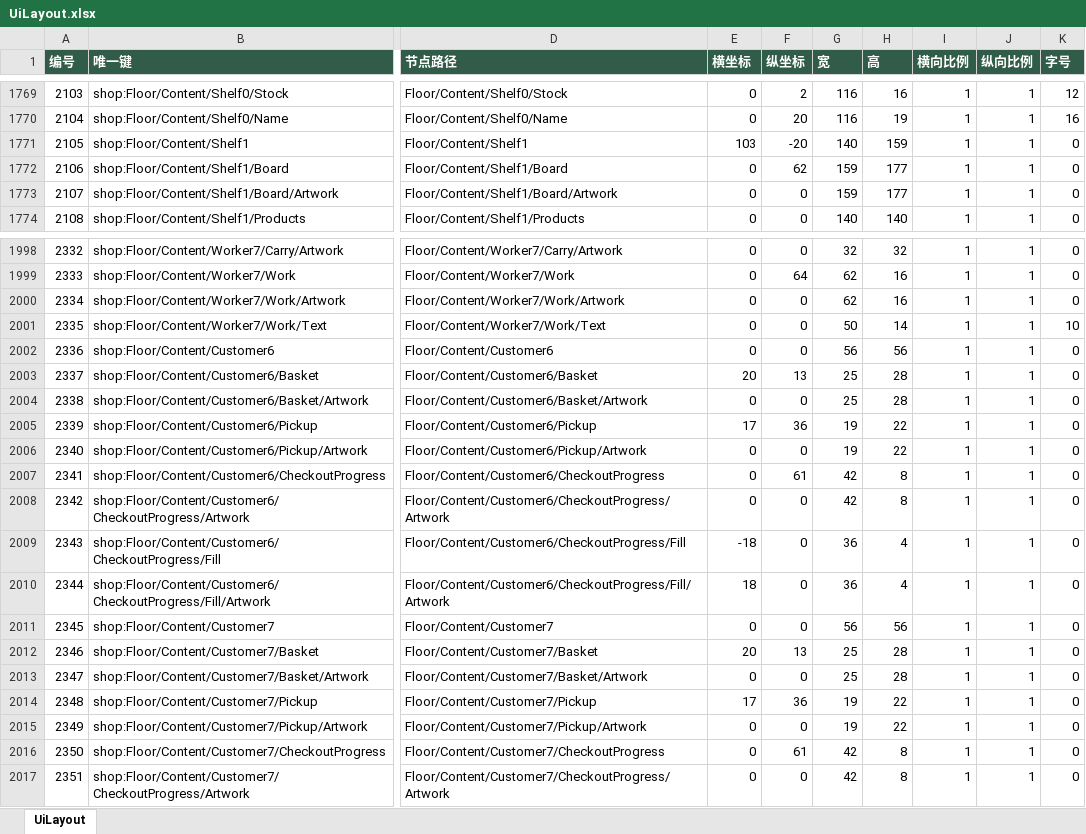
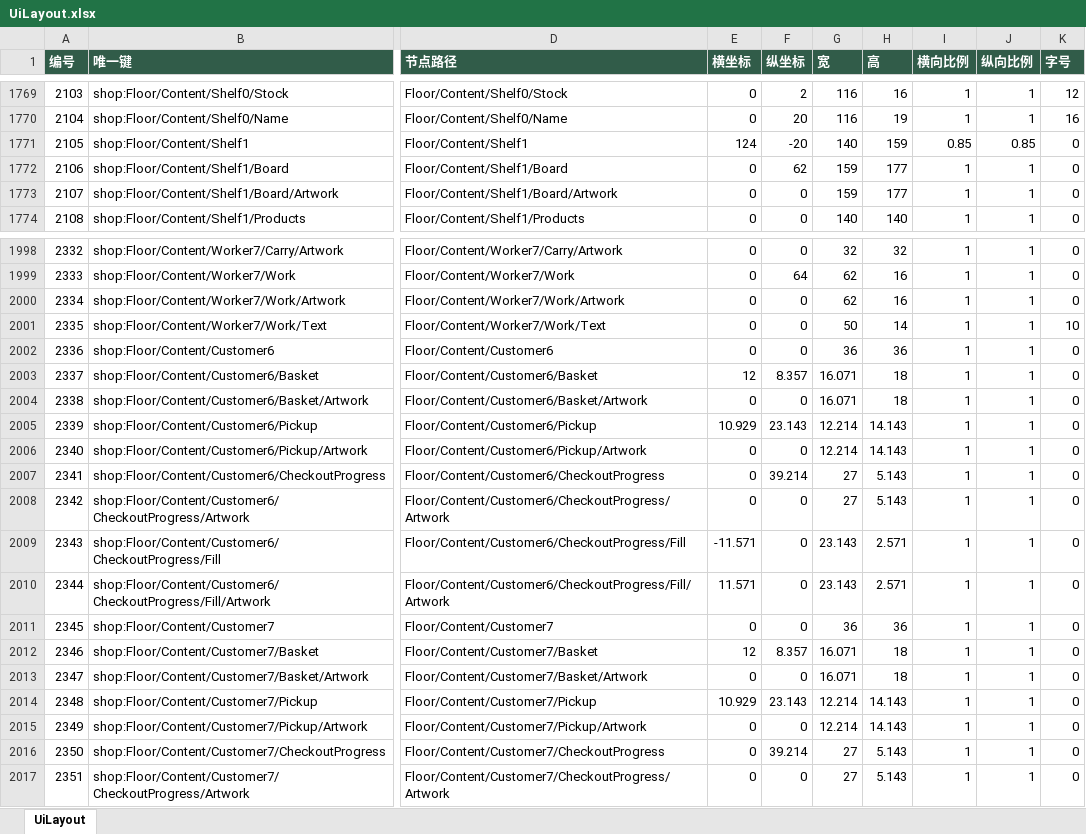
Before and after one commit to zhao1234pan/DEMO001, an Excel workbook: design/tables/UiLayout.xlsx, sheet UiLayout, drawn as a sheet; only a part is shown, gaps mark what is left out; values as stored, in another font and other column widths than the file's, no borders; the diff covers the shown part only; the diff names each change by its address in the sheet, - before the commit and + after, or states it on an @@ line.

```diff
--- a/design/tables/UiLayout.xlsx (sheet UiLayout)
+++ b/design/tables/UiLayout.xlsx (sheet UiLayout)
-E1771 (横坐标): 103
+E1771 (横坐标): 124
-I1771 (横向比例): 1
+I1771 (横向比例): 0.85
-J1771 (纵向比例): 1
+J1771 (纵向比例): 0.85
-G2002 (宽): 56
+G2002 (宽): 36
-H2002 (高): 56
+H2002 (高): 36
-E2003 (横坐标): 20
+E2003 (横坐标): 12
-F2003 (纵坐标): 13
+F2003 (纵坐标): 8.357
-G2003:G2004 (宽): 25
+G2003:G2004 (宽): 16.071
-H2003:H2004 (高): 28
+H2003:H2004 (高): 18
-E2005 (横坐标): 17
+E2005 (横坐标): 10.929
-F2005 (纵坐标): 36
+F2005 (纵坐标): 23.143
-G2005:G2006 (宽): 19
+G2005:G2006 (宽): 12.214
-H2005:H2006 (高): 22
+H2005:H2006 (高): 14.143
-F2007 (纵坐标): 61
+F2007 (纵坐标): 39.214
-G2007:G2008 (宽): 42
+G2007:G2008 (宽): 27
-H2007:H2008 (高): 8
+H2007:H2008 (高): 5.143
-E2009 (横坐标): -18
+E2009 (横坐标): -11.571
-G2009:G2010 (宽): 36
+G2009:G2010 (宽): 23.143
-H2009:H2010 (高): 4
+H2009:H2010 (高): 2.571
-E2010 (横坐标): 18
+E2010 (横坐标): 11.571
-G2011 (宽): 56
+G2011 (宽): 36
-H2011 (高): 56
+H2011 (高): 36
-E2012 (横坐标): 20
+E2012 (横坐标): 12
-F2012 (纵坐标): 13
+F2012 (纵坐标): 8.357
-G2012:G2013 (宽): 25
+G2012:G2013 (宽): 16.071
-H2012:H2013 (高): 28
+H2012:H2013 (高): 18
-E2014 (横坐标): 17
+E2014 (横坐标): 10.929
-F2014 (纵坐标): 36
+F2014 (纵坐标): 23.143
-G2014:G2015 (宽): 19
+G2014:G2015 (宽): 12.214
-H2014:H2015 (高): 22
+H2014:H2015 (高): 14.143
-F2016 (纵坐标): 61
+F2016 (纵坐标): 39.214
-G2016:G2017 (宽): 42
+G2016:G2017 (宽): 27
-H2016:H2017 (高): 8
+H2016:H2017 (高): 5.143
```
Also changed, not shown: 277 edited cells elsewhere in this sheet, design/tables/ShopPoint.xlsx, 27 other files.
